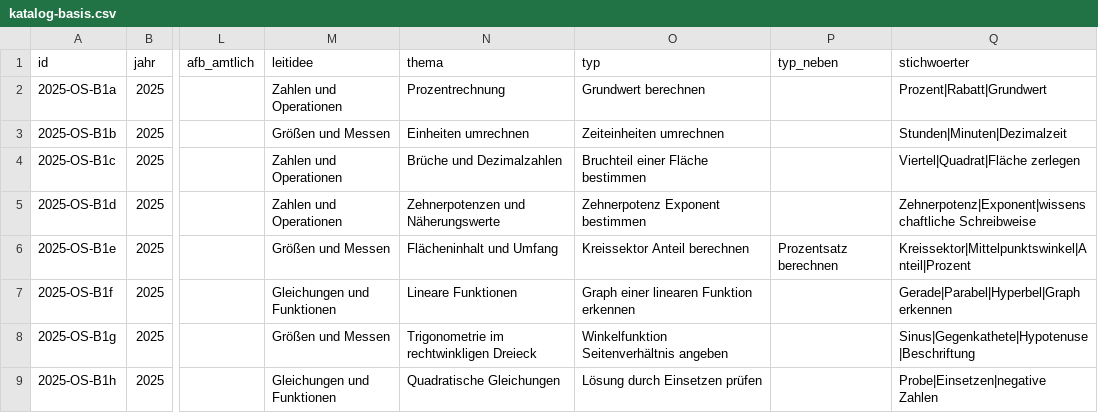
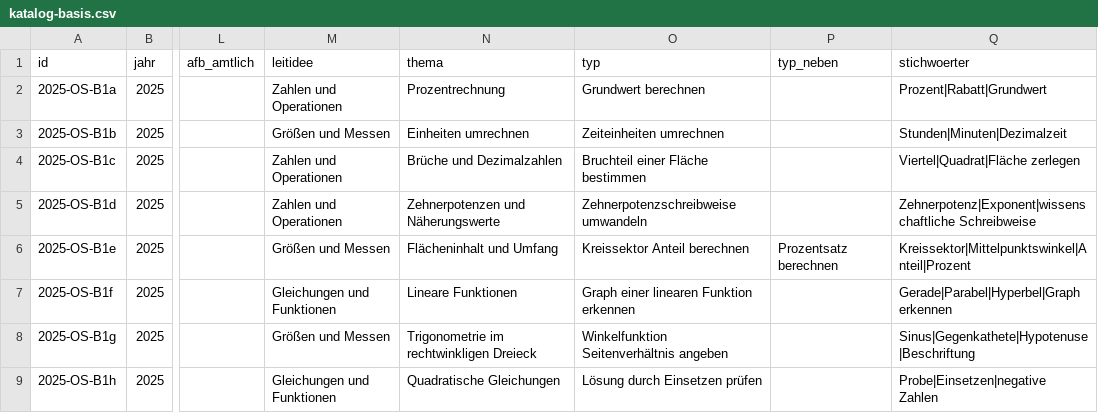
Before and after one commit to hz-0801/pruefungskatalog, a CSV file: katalog-basis.csv, drawn as a sheet; only a part is shown, gaps mark what is left out; the diff covers the shown part only; the diff names each change by its address in the sheet, - before the commit and + after, or states it on an @@ line.

```diff
--- a/katalog-basis.csv
+++ b/katalog-basis.csv
-O5 (typ): Zehnerpotenz Exponent bestimmen
+O5 (typ): Zehnerpotenzschreibweise umwandeln
```
Also changed, not shown: 9 edited cells elsewhere in this file, katalog-kontext.csv, typen.csv, 2 other files.
